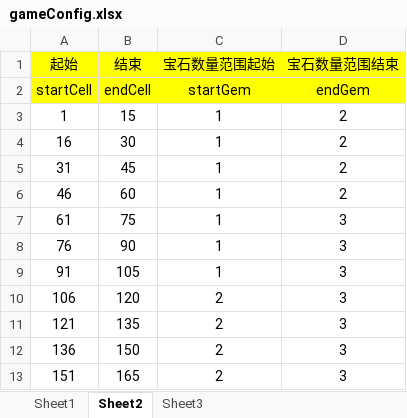
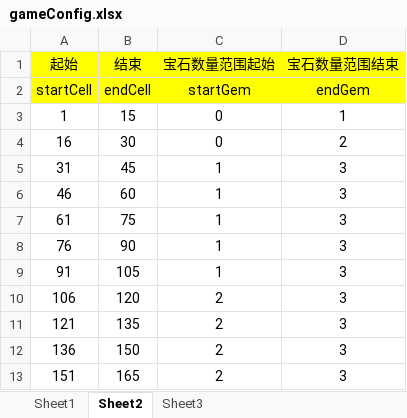
Before and after one commit to sulongfei001/jump-api, an Excel workbook: src/main/resources/config/gameConfig.xlsx, sheet Sheet2, drawn as a sheet; only a part is shown; values as stored, in another font and other column widths than the file's, no borders; the diff names each change by its address in the sheet, - before the commit and + after, or states it on an @@ line.

```diff
--- a/src/main/resources/config/gameConfig.xlsx (sheet Sheet2)
+++ b/src/main/resources/config/gameConfig.xlsx (sheet Sheet2)
-C3:C4 (宝石数量范围起始): 1
+C3:C4 (宝石数量范围起始): 0
-D3 (宝石数量范围结束): 2
+D3 (宝石数量范围结束): 1
-D5:D6 (宝石数量范围结束): 2
+D5:D6 (宝石数量范围结束): 3
```
Also changed, not shown: sheet Sheet1, src/main/resources/config/chargeList.xlsx, 37 other files.
